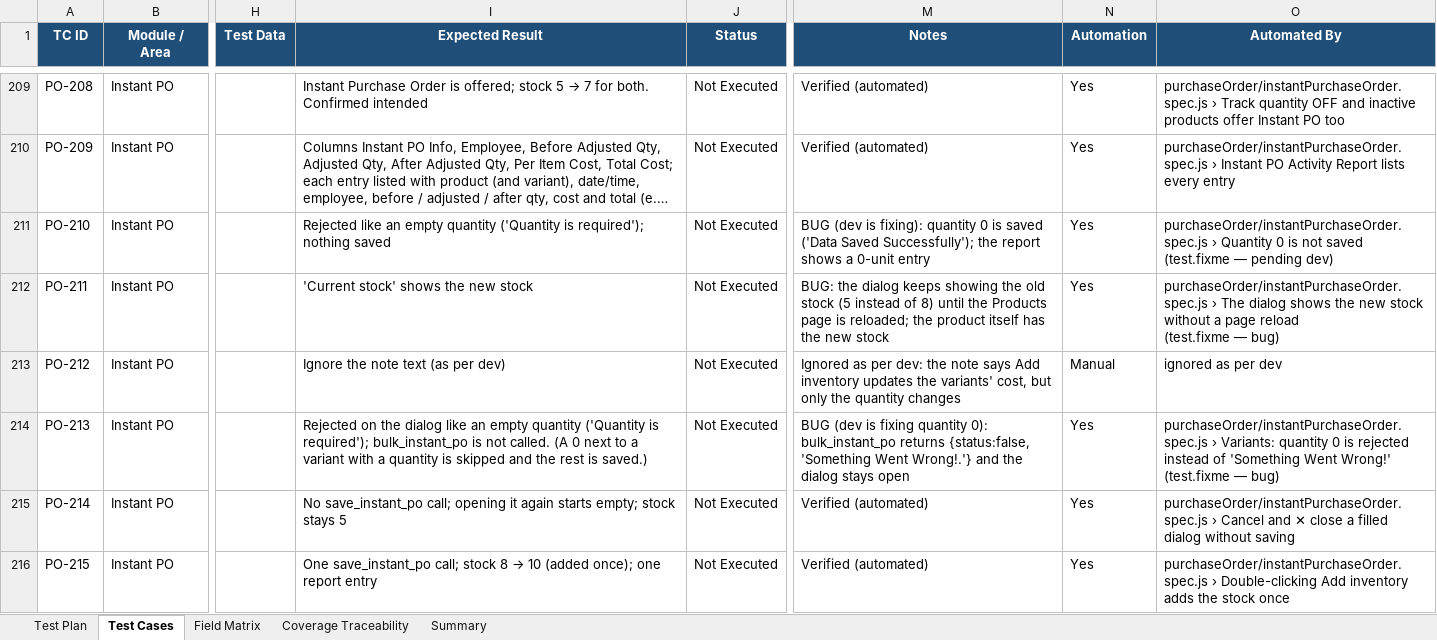
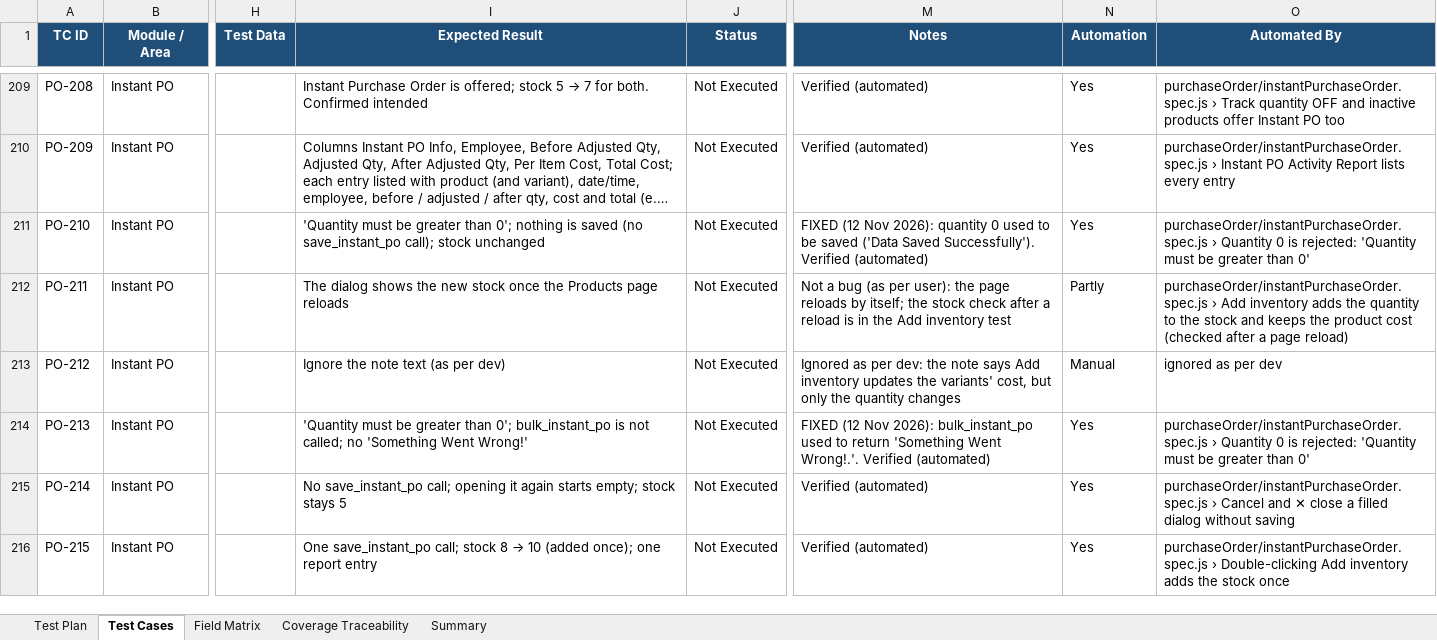
Before and after one commit to VivekD227/Quickvee_Web, an Excel workbook: Purchase_Order_Module_Test_Plan_and_TestCases.xlsx, sheet Test Cases, drawn as a sheet; only a part is shown, gaps mark what is left out; long unchanged cells end in …; values as stored, in another font and other column widths than the file's, no borders; ↵ is a line break in a cell; the diff names each change by its address in the sheet, - before the commit and + after, or states it on an @@ line.

```diff
--- a/Purchase_Order_Module_Test_Plan_and_TestCases.xlsx (sheet Test Cases)
+++ b/Purchase_Order_Module_Test_Plan_and_TestCases.xlsx (sheet Test Cases)
-I211 (Expected Result): Rejected like an empty quantity ('Quantity is required'); nothing saved
+I211 (Expected Result): 'Quantity must be greater than 0'; nothing is saved (no save_instant_po call); stock unchanged
-M211 (Notes): BUG (dev is fixing): quantity 0 is saved ('Data Saved Successfully'); the report shows a 0-unit entry
+M211 (Notes): FIXED (12 Nov 2026): quantity 0 used to be saved ('Data Saved Successfully'). Verified (automated)
-O211 (Automated By): …0 is not saved ↵ (test.fixme — pending dev)
+O211 (Automated By): …0 is rejected: 'Quantity must be greater than 0'
-I212 (Expected Result): 'Current stock' shows the new stock
+I212 (Expected Result): The dialog shows the new stock once the Products page reloads
-M212 (Notes): BUG: the dialog keeps showing the old stock (5 instead of 8) until the Products page is reloaded; the product itself has the new stock
+M212 (Notes): Not a bug (as per user): the page reloads by itself; the stock check after a reload is in the Add inventory test
-N212 (Automation): Yes
+N212 (Automation): Partly
-O212 (Automated By): purchaseOrder/instantPurchaseOrder.spec.js › The dialog shows the new stock without a page reload ↵ (test.fixme — bug)
+O212 (Automated By): purchaseOrder/instantPurchaseOrder.spec.js › Add inventory adds the quantity to the stock and keeps the product cost ↵ (checked after a page reload)
-I214 (Expected Result): Rejected on the dialog like an empty quantity ('Quantity is required'); bulk_instant_po is not called. (A 0 next to a variant with a quantity is skipped and the rest is saved.)
+I214 (Expected Result): 'Quantity must be greater than 0'; bulk_instant_po is not called; no 'Something Went Wrong!'
-M214 (Notes): BUG (dev is fixing quantity 0): bulk_instant_po returns {status:false, 'Something Went Wrong!.'} and the dialog stays open
+M214 (Notes): FIXED (12 Nov 2026): bulk_instant_po used to return 'Something Went Wrong!.'. Verified (automated)
-O214 (Automated By): purchaseOrder/instantPurchaseOrder.spec.js › Variants: quantity 0 is rejected instead of 'Something Went Wrong!' ↵ (test.fixme — bug)
+O214 (Automated By): purchaseOrder/instantPurchaseOrder.spec.js › Quantity 0 is rejected: 'Quantity must be greater than 0'
```
Also changed, not shown: sheet Summary, sheet Test Plan, 2 other files.
